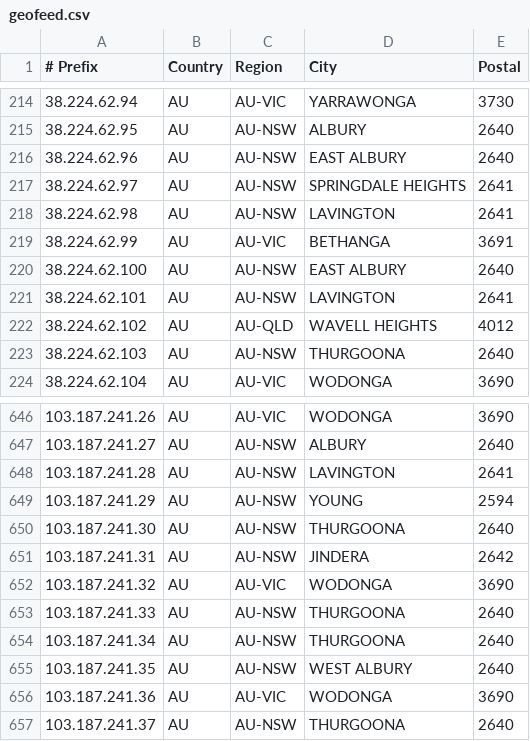
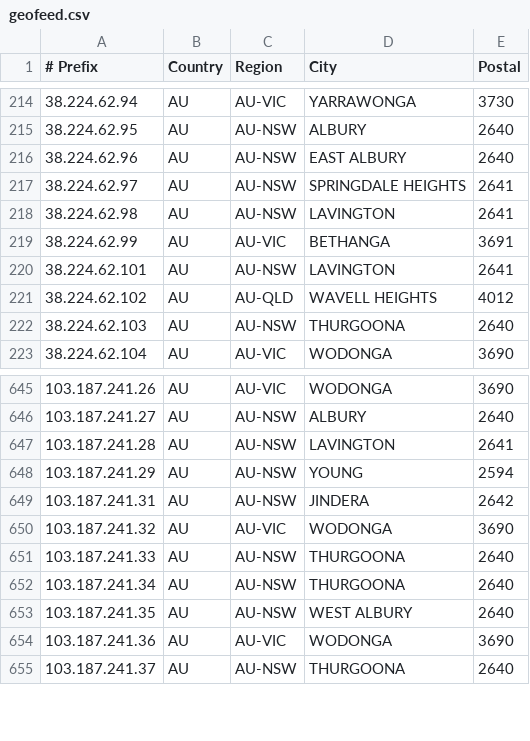
Before and after one commit to LightningIP/geofeed, a CSV file: geofeed.csv, drawn as a sheet; only a part is shown, gaps mark what is left out; the diff names each change by its address in the sheet, - before the commit and + after, or states it on an @@ line.

Commit message:
IP Address Updates

```diff
--- a/geofeed.csv
+++ b/geofeed.csv
-row 220: 38.224.62.100 | AU | AU-NSW | EAST ALBURY | 2640
-row 650: 103.187.241.30 | AU | AU-NSW | THURGOONA | 2640
```
